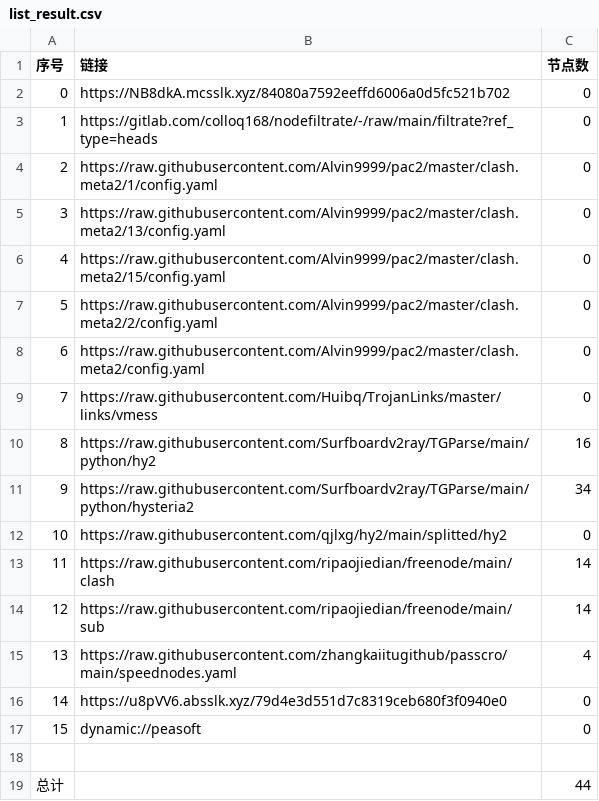
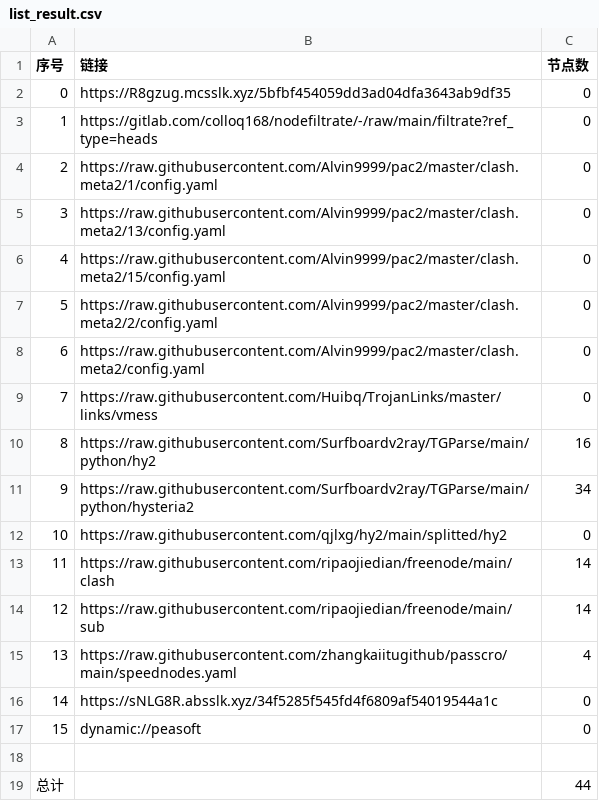
Before and after one commit to chengaopan/AutoMergePublicNodes, a CSV file: list_result.csv, drawn as a sheet.

```diff
--- a/list_result.csv
+++ b/list_result.csv
@@ -1,3 +1,3 @@
 序号,链接,节点数
-0,https://NB8dkA.mcsslk.xyz/84080a7592eeffd6006a0d5fc521b702,0
+0,https://R8gzug.mcsslk.xyz/5bfbf454059dd3ad04dfa3643ab9df35,0
 1,https://gitlab.com/colloq168/nodefiltrate/-/raw/main/filtrate?ref_type=heads,0
@@ -15,3 +15,3 @@
 13,https://raw.githubusercontent.com/zhangkaiitugithub/passcro/main/speednodes.yaml,4
-14,https://u8pVV6.absslk.xyz/79d4e3d551d7c8319ceb680f3f0940e0,0
+14,https://sNLG8R.absslk.xyz/34f5285f545fd4f6809af54019544a1c,0
 15,dynamic://peasoft,0
```
Also changed, not shown: 3 other files.
